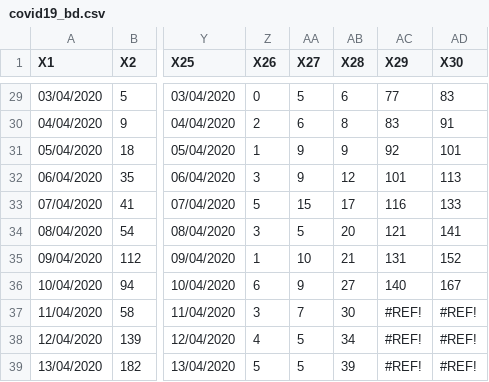
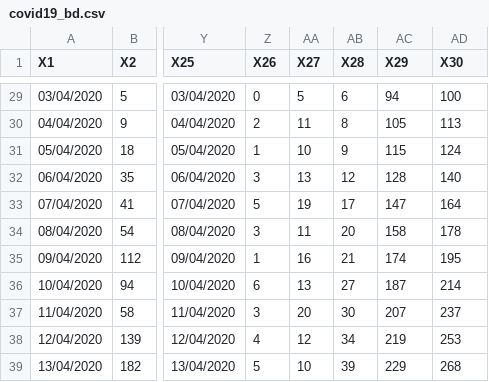
Before and after one commit to raheems/covid19, a CSV file: covid19_bd.csv, drawn as a sheet; only a part is shown, gaps mark what is left out; the diff covers the shown part only; the diff names each change by its address in the sheet, - before the commit and + after, or states it on an @@ line.

```diff
--- a/covid19_bd.csv
+++ b/covid19_bd.csv
-AC29 (X29): 77
+AC29 (X29): 94
-AD29 (X30): 83
+AD29 (X30): 100
-AA30 (X27): 6
+AA30 (X27): 11
-AC30 (X29): 83
+AC30 (X29): 105
-AD30 (X30): 91
+AD30 (X30): 113
-AA31 (X27): 9
+AA31 (X27): 10
-AC31 (X29): 92
+AC31 (X29): 115
-AD31 (X30): 101
+AD31 (X30): 124
-AA32 (X27): 9
+AA32 (X27): 13
-AC32 (X29): 101
+AC32 (X29): 128
-AD32 (X30): 113
+AD32 (X30): 140
-AA33 (X27): 15
+AA33 (X27): 19
-AC33 (X29): 116
+AC33 (X29): 147
-AD33 (X30): 133
+AD33 (X30): 164
-AA34 (X27): 5
+AA34 (X27): 11
-AC34 (X29): 121
+AC34 (X29): 158
-AD34 (X30): 141
+AD34 (X30): 178
-AA35 (X27): 10
+AA35 (X27): 16
-AC35 (X29): 131
+AC35 (X29): 174
-AD35 (X30): 152
+AD35 (X30): 195
-AA36 (X27): 9
+AA36 (X27): 13
-AC36 (X29): 140
+AC36 (X29): 187
-AD36 (X30): 167
+AD36 (X30): 214
-AA37 (X27): 7
+AA37 (X27): 20
-AC37 (X29): #REF!
+AC37 (X29): 207
-AD37 (X30): #REF!
+AD37 (X30): 237
-AA38 (X27): 5
+AA38 (X27): 12
-AC38 (X29): #REF!
+AC38 (X29): 219
-AD38 (X30): #REF!
+AD38 (X30): 253
-AA39 (X27): 5
+AA39 (X27): 10
-AC39 (X29): #REF!
+AC39 (X29): 229
-AD39 (X30): #REF!
+AD39 (X30): 268
```
Also changed, not shown: 1 added row and 62 edited cells elsewhere in this file, jhu_confirmed_global.csv, jhu_deaths_global.csv, 53 other files.
